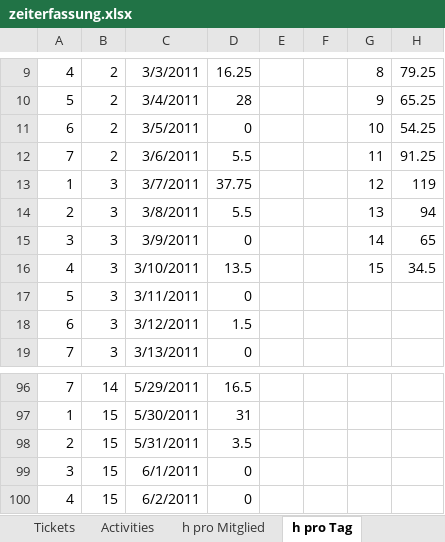
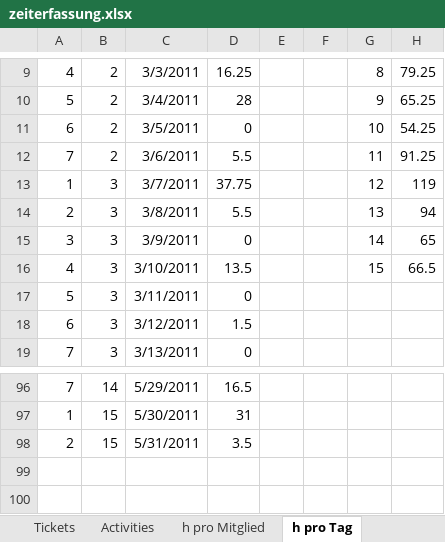
Before and after one commit to lukaselmer/hsr-mrt-software-engineering-2-project, an Excel workbook: doc/01_Projektplan/zeiterfassung.xlsx, sheet h pro Tag, drawn as a sheet; only a part is shown, gaps mark what is left out; values as stored, in another font and other column widths than the file's, no borders; the diff names each change by its address in the sheet, - before the commit and + after, or states it on an @@ line.

```diff
--- a/doc/01_Projektplan/zeiterfassung.xlsx (sheet h pro Tag)
+++ b/doc/01_Projektplan/zeiterfassung.xlsx (sheet h pro Tag)
-H16: 34.5
+H16: 66.5
-row 99: 3 | 15 | 6/1/2011 | 0
-row 100: 4 | 15 | 6/2/2011 | 0
```
Also changed, not shown: sheet Activities, sheet Milestones, charts or pictures, 1 other file.
